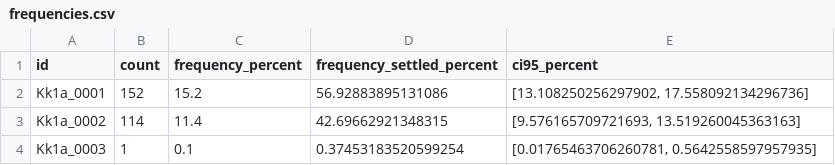
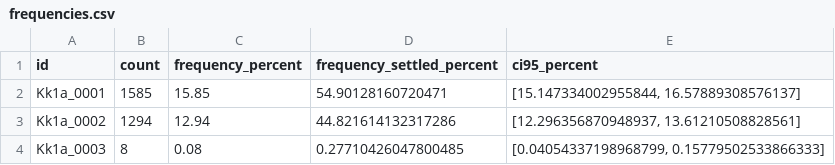
Before and after one commit to match-BiBaZu/BiBaZu_StableComponentenPoses, a CSV file: Kk1a/frequencies.csv, drawn as a sheet.

```diff
--- a/Kk1a/frequencies.csv
+++ b/Kk1a/frequencies.csv
@@ -1,4 +1,4 @@
 id,count,frequency_percent,frequency_settled_percent,ci95_percent
-Kk1a_0001,152,15.2,56.92883895131086,"[13.108250256297902, 17.558092134296736]"
-Kk1a_0002,114,11.4,42.69662921348315,"[9.576165709721693, 13.519260045363163]"
-Kk1a_0003,1,0.1,0.37453183520599254,"[0.01765463706260781, 0.5642558597957935]"
+Kk1a_0001,1585,15.85,54.90128160720471,"[15.147334002955844, 16.57889308576137]"
+Kk1a_0002,1294,12.94,44.821614132317286,"[12.296356870948937, 13.61210508828561]"
+Kk1a_0003,8,0.08,0.27710426047800485,"[0.04054337198968799, 0.15779502533866333]"
```
Also changed, not shown: 9 other files.
